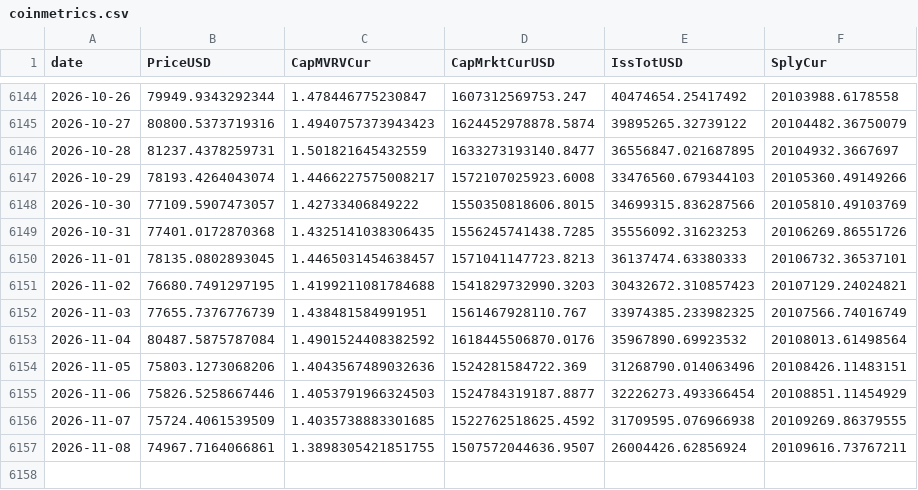
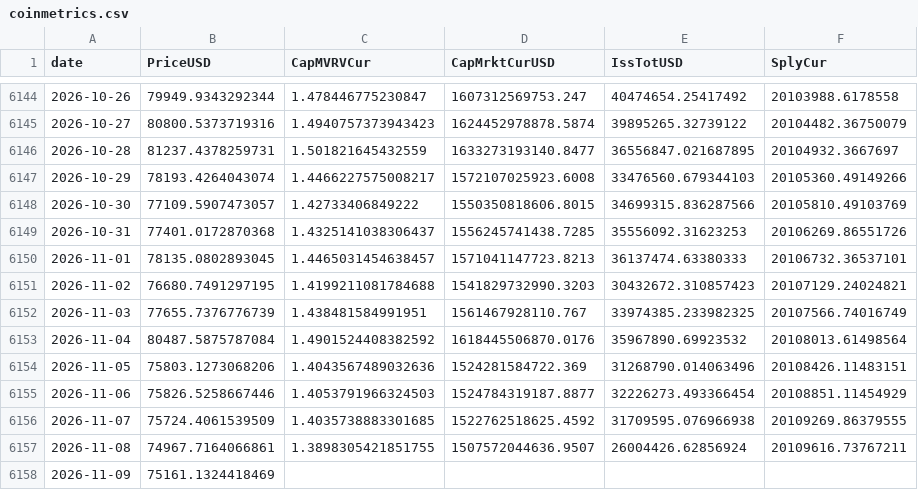
Before and after one commit to OzVii/bitcoin-cycle, a CSV file: data/coinmetrics.csv, drawn as a sheet; only a part is shown, gaps mark what is left out.

```diff
--- a/data/coinmetrics.csv
+++ b/data/coinmetrics.csv
@@ -6148,3 +6148,3 @@ date,PriceUSD,CapMVRVCur,CapMrktCurUSD,IssTotUSD,SplyCur
 2026-10-30,77109.5907473057,1.42733406849222,1550350818606.8015,34699315.836287566,20105810.49103769
-2026-10-31,77401.0172870368,1.4325141038306435,1556245741438.7285,35556092.31623253,20106269.86551726
+2026-10-31,77401.0172870368,1.4325141038306437,1556245741438.7285,35556092.31623253,20106269.86551726
 2026-11-01,78135.0802893045,1.4465031454638457,1571041147723.8213,36137474.63380333,20106732.36537101
@@ -6157 +6157,2 @@ date,PriceUSD,CapMVRVCur,CapMrktCurUSD,IssTotUSD,SplyCur
 2026-11-08,74967.7164066861,1.3898305421851755,1507572044636.9507,26004426.62856924,20109616.73767211
+2026-11-09,75161.1324418469,,,,
```
Also changed, not shown: data/dollar.csv, data/fng.csv, 4 other files.
